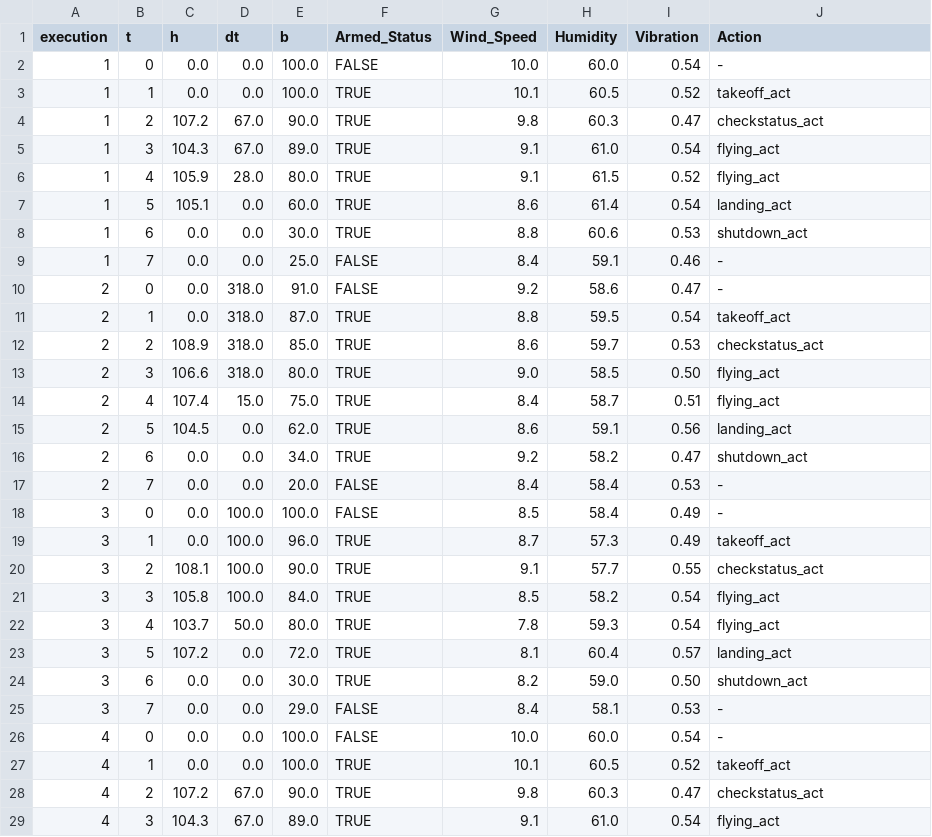
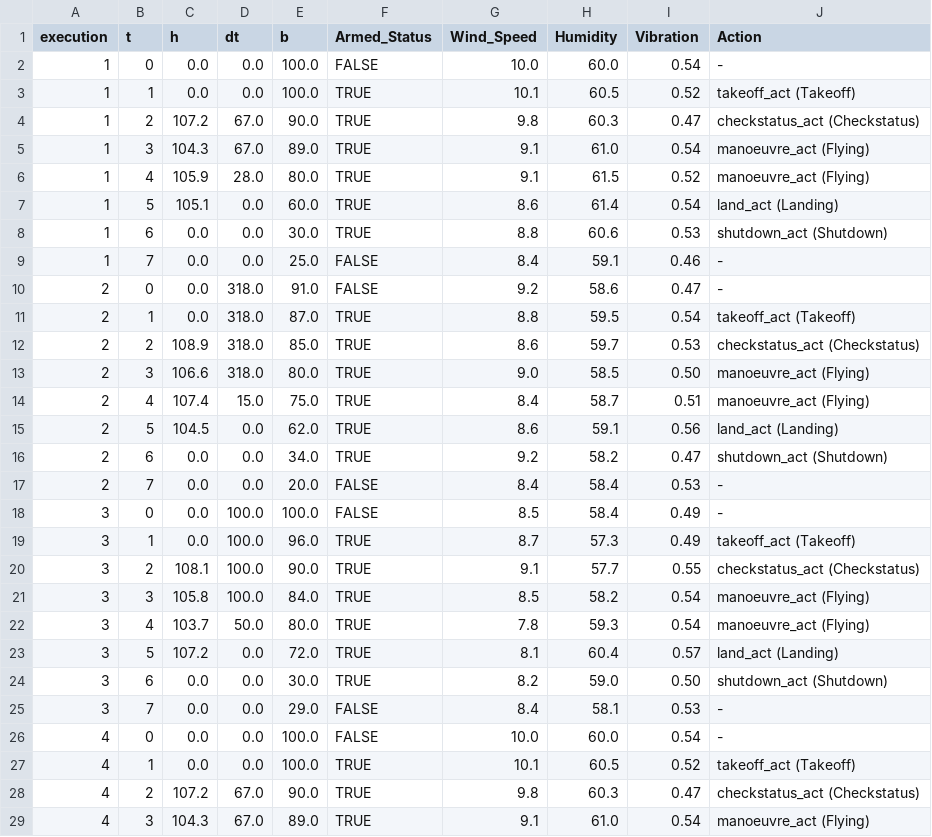
Before and after one commit to lucasvieira123/unexpected_scenario_handling_system, a CSV file: laboratory/drone_trace_simulation.csv, drawn as a sheet; only a part is shown; the diff covers the shown part only.

```diff
--- a/laboratory/drone_trace_simulation.csv
+++ b/laboratory/drone_trace_simulation.csv
@@ -2,28 +2,28 @@ execution,t,h,dt,b,Armed_Status,Wind_Speed,Humidity,Vibration,Action
 1,0,0.0,0.0,100.0,FALSE,10.0,60.0,0.54,-
-1,1,0.0,0.0,100.0,TRUE,10.1,60.5,0.52,takeoff_act
-1,2,107.2,67.0,90.0,TRUE,9.8,60.3,0.47,checkstatus_act
-1,3,104.3,67.0,89.0,TRUE,9.1,61.0,0.54,flying_act
-1,4,105.9,28.0,80.0,TRUE,9.1,61.5,0.52,flying_act
-1,5,105.1,0.0,60.0,TRUE,8.6,61.4,0.54,landing_act
-1,6,0.0,0.0,30.0,TRUE,8.8,60.6,0.53,shutdown_act
+1,1,0.0,0.0,100.0,TRUE,10.1,60.5,0.52,takeoff_act (Takeoff)
+1,2,107.2,67.0,90.0,TRUE,9.8,60.3,0.47,checkstatus_act (Checkstatus)
+1,3,104.3,67.0,89.0,TRUE,9.1,61.0,0.54,manoeuvre_act (Flying)
+1,4,105.9,28.0,80.0,TRUE,9.1,61.5,0.52,manoeuvre_act (Flying)
+1,5,105.1,0.0,60.0,TRUE,8.6,61.4,0.54,land_act (Landing)
+1,6,0.0,0.0,30.0,TRUE,8.8,60.6,0.53,shutdown_act (Shutdown)
 1,7,0.0,0.0,25.0,FALSE,8.4,59.1,0.46,-
 2,0,0.0,318.0,91.0,FALSE,9.2,58.6,0.47,-
-2,1,0.0,318.0,87.0,TRUE,8.8,59.5,0.54,takeoff_act
-2,2,108.9,318.0,85.0,TRUE,8.6,59.7,0.53,checkstatus_act
-2,3,106.6,318.0,80.0,TRUE,9.0,58.5,0.50,flying_act
-2,4,107.4,15.0,75.0,TRUE,8.4,58.7,0.51,flying_act
-2,5,104.5,0.0,62.0,TRUE,8.6,59.1,0.56,landing_act
-2,6,0.0,0.0,34.0,TRUE,9.2,58.2,0.47,shutdown_act
+2,1,0.0,318.0,87.0,TRUE,8.8,59.5,0.54,takeoff_act (Takeoff)
+2,2,108.9,318.0,85.0,TRUE,8.6,59.7,0.53,checkstatus_act (Checkstatus)
+2,3,106.6,318.0,80.0,TRUE,9.0,58.5,0.50,manoeuvre_act (Flying)
+2,4,107.4,15.0,75.0,TRUE,8.4,58.7,0.51,manoeuvre_act (Flying)
+2,5,104.5,0.0,62.0,TRUE,8.6,59.1,0.56,land_act (Landing)
+2,6,0.0,0.0,34.0,TRUE,9.2,58.2,0.47,shutdown_act (Shutdown)
 2,7,0.0,0.0,20.0,FALSE,8.4,58.4,0.53,-
 3,0,0.0,100.0,100.0,FALSE,8.5,58.4,0.49,-
-3,1,0.0,100.0,96.0,TRUE,8.7,57.3,0.49,takeoff_act
-3,2,108.1,100.0,90.0,TRUE,9.1,57.7,0.55,checkstatus_act
-3,3,105.8,100.0,84.0,TRUE,8.5,58.2,0.54,flying_act
-3,4,103.7,50.0,80.0,TRUE,7.8,59.3,0.54,flying_act
-3,5,107.2,0.0,72.0,TRUE,8.1,60.4,0.57,landing_act
-3,6,0.0,0.0,30.0,TRUE,8.2,59.0,0.50,shutdown_act
+3,1,0.0,100.0,96.0,TRUE,8.7,57.3,0.49,takeoff_act (Takeoff)
+3,2,108.1,100.0,90.0,TRUE,9.1,57.7,0.55,checkstatus_act (Checkstatus)
+3,3,105.8,100.0,84.0,TRUE,8.5,58.2,0.54,manoeuvre_act (Flying)
+3,4,103.7,50.0,80.0,TRUE,7.8,59.3,0.54,manoeuvre_act (Flying)
+3,5,107.2,0.0,72.0,TRUE,8.1,60.4,0.57,land_act (Landing)
+3,6,0.0,0.0,30.0,TRUE,8.2,59.0,0.50,shutdown_act (Shutdown)
 3,7,0.0,0.0,29.0,FALSE,8.4,58.1,0.53,-
 4,0,0.0,0.0,100.0,FALSE,10.0,60.0,0.54,-
-4,1,0.0,0.0,100.0,TRUE,10.1,60.5,0.52,takeoff_act
-4,2,107.2,67.0,90.0,TRUE,9.8,60.3,0.47,checkstatus_act
-4,3,104.3,67.0,89.0,TRUE,9.1,61.0,0.54,flying_act
+4,1,0.0,0.0,100.0,TRUE,10.1,60.5,0.52,takeoff_act (Takeoff)
+4,2,107.2,67.0,90.0,TRUE,9.8,60.3,0.47,checkstatus_act (Checkstatus)
+4,3,104.3,67.0,89.0,TRUE,9.1,61.0,0.54,manoeuvre_act (Flying)
```
Also changed, not shown: 13 edited cells elsewhere in this file, 11 other files.
